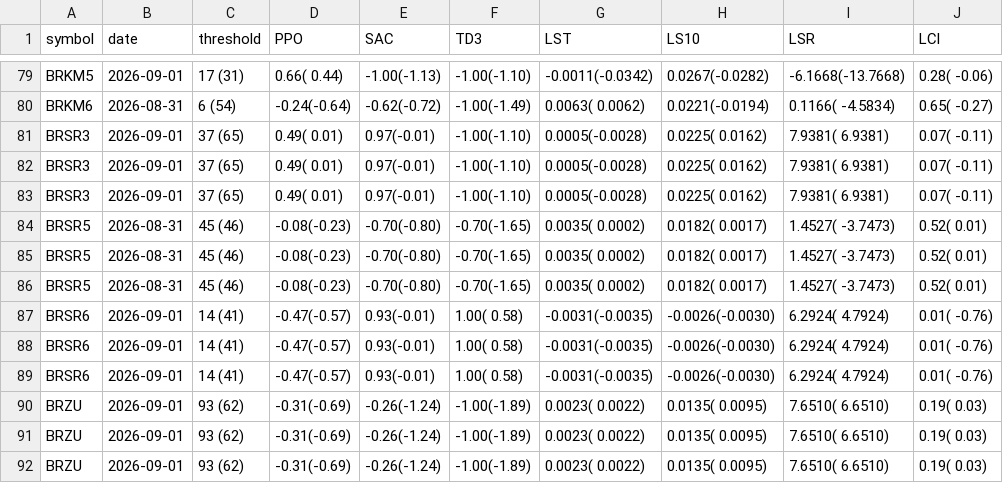
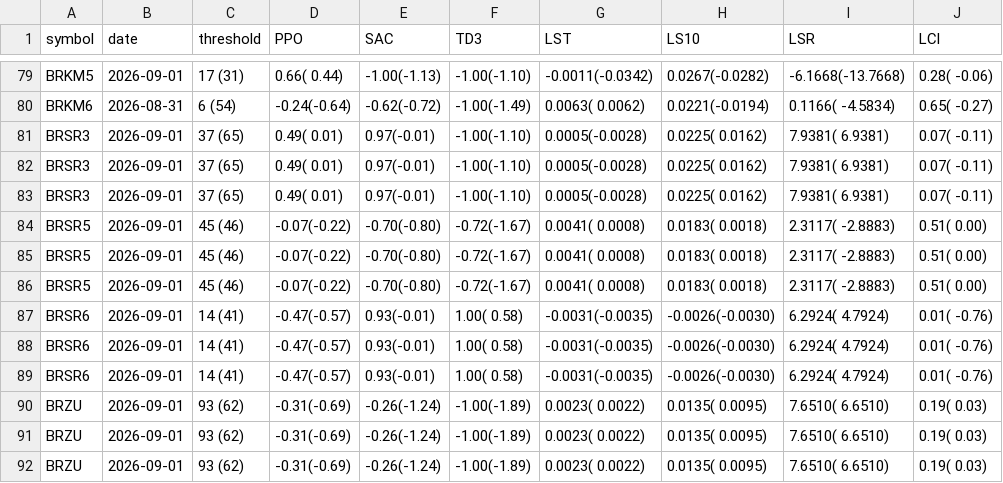
Before and after one commit to eSehnem/esehnem.github.io, a CSV file: summary_for_BUY.csv, drawn as a sheet; only a part is shown, gaps mark what is left out; the diff names each change by its address in the sheet, - before the commit and + after, or states it on an @@ line.

Commit message:
Update summary_for_BUY.csv (automation)

```diff
--- a/summary_for_BUY.csv
+++ b/summary_for_BUY.csv
-B84:B86 (date): 2026-08-31
+B84:B86 (date): 2026-09-01
-D84:D86 (PPO): -0.08(-0.23)
+D84:D86 (PPO): -0.07(-0.22)
-F84:F86 (TD3): -0.70(-1.65)
+F84:F86 (TD3): -0.72(-1.67)
-G84:G86 (LST): 0.0035( 0.0002)
+G84:G86 (LST): 0.0041( 0.0008)
-H84:H86 (LS10): 0.0182( 0.0017)
+H84:H86 (LS10): 0.0183( 0.0018)
-I84:I86 (LSR): 1.4527( -3.7473)
+I84:I86 (LSR): 2.3117( -2.8883)
-J84:J86 (LCl): 0.52( 0.01)
+J84:J86 (LCl): 0.51( 0.00)
```
